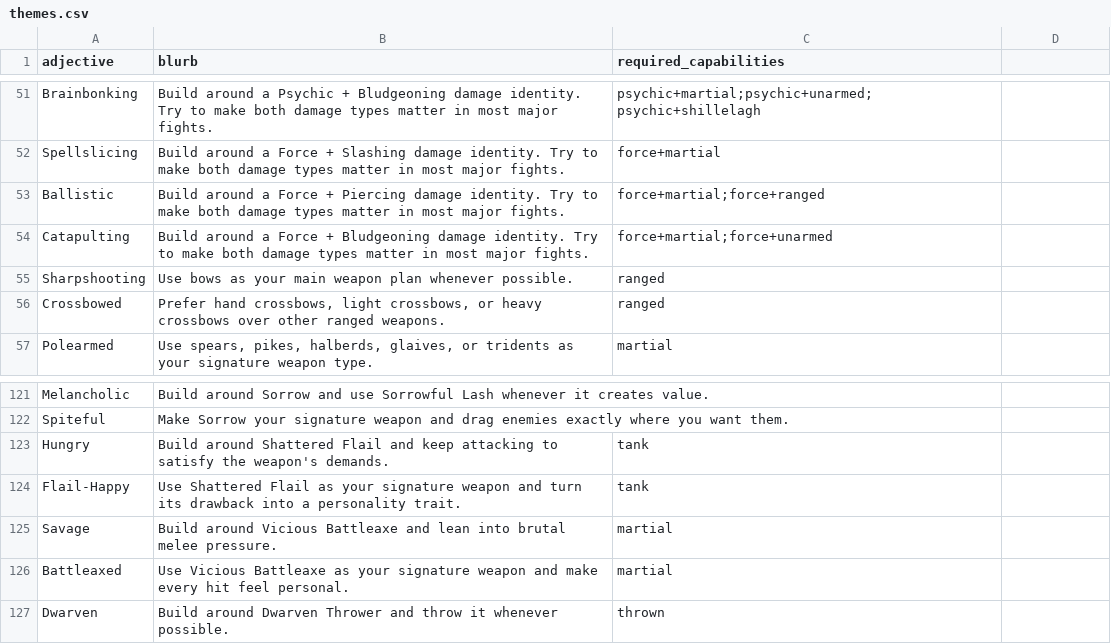
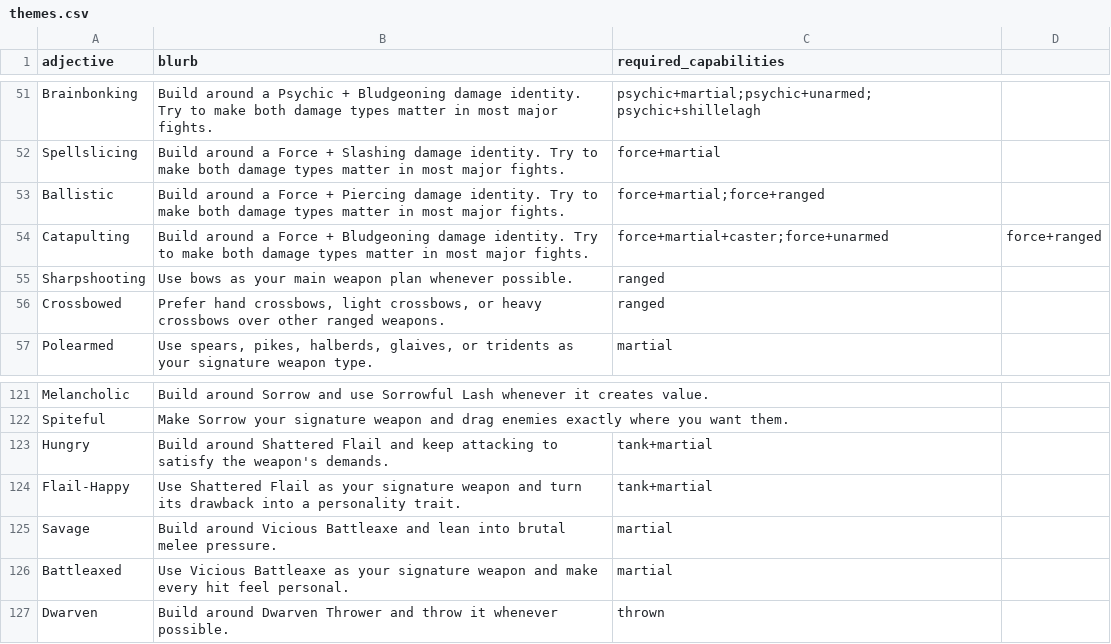
Before and after one commit to jokaah/bg3_random_build, a CSV file: themes.csv, drawn as a sheet; only a part is shown, gaps mark what is left out.

```diff
--- a/themes.csv
+++ b/themes.csv
@@ -53,3 +53,3 @@ Spellslicing,Build around a Force + Slashing damage identity. Try to make both d
 Ballistic,Build around a Force + Piercing damage identity. Try to make both damage types matter in most major fights.,force+martial;force+ranged
-Catapulting,Build around a Force + Bludgeoning damage identity. Try to make both damage types matter in most major fights.,force+martial;force+unarmed
+Catapulting,Build around a Force + Bludgeoning damage identity. Try to make both damage types matter in most major fights.,force+martial+caster;force+unarmed,force+ranged
 Sharpshooting,Use bows as your main weapon plan whenever possible.,ranged
@@ -122,4 +122,4 @@ Melancholic,Build around Sorrow and use Sorrowful Lash whenever it creates value
 Spiteful,Make Sorrow your signature weapon and drag enemies exactly where you want them.,
-Hungry,Build around Shattered Flail and keep attacking to satisfy the weapon's demands.,tank
-Flail-Happy,Use Shattered Flail as your signature weapon and turn its drawback into a personality trait.,tank
+Hungry,Build around Shattered Flail and keep attacking to satisfy the weapon's demands.,tank+martial
+Flail-Happy,Use Shattered Flail as your signature weapon and turn its drawback into a personality trait.,tank+martial
 Savage,Build around Vicious Battleaxe and lean into brutal melee pressure.,martial
```
Also changed, not shown: breakpoints.csv.
